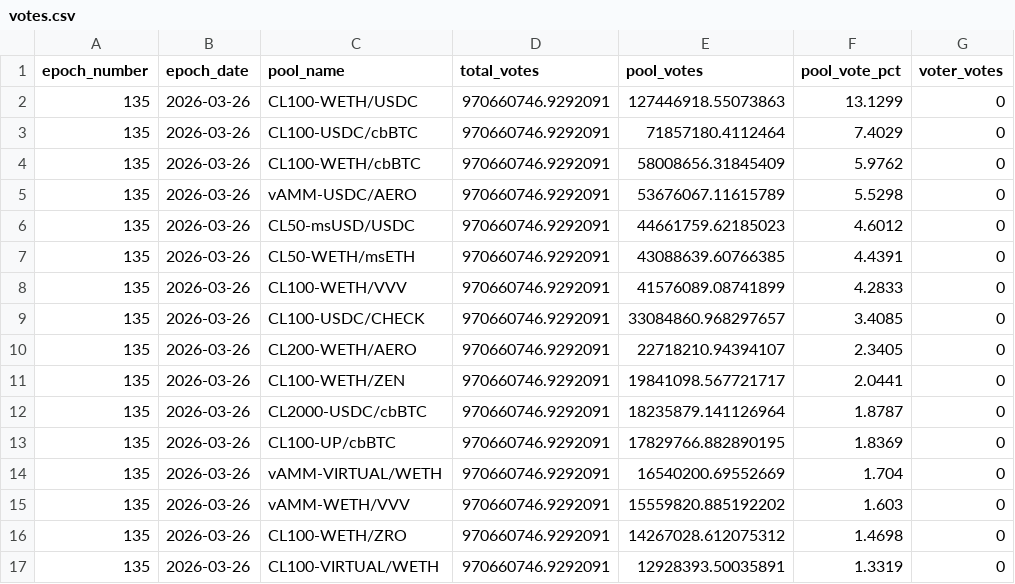
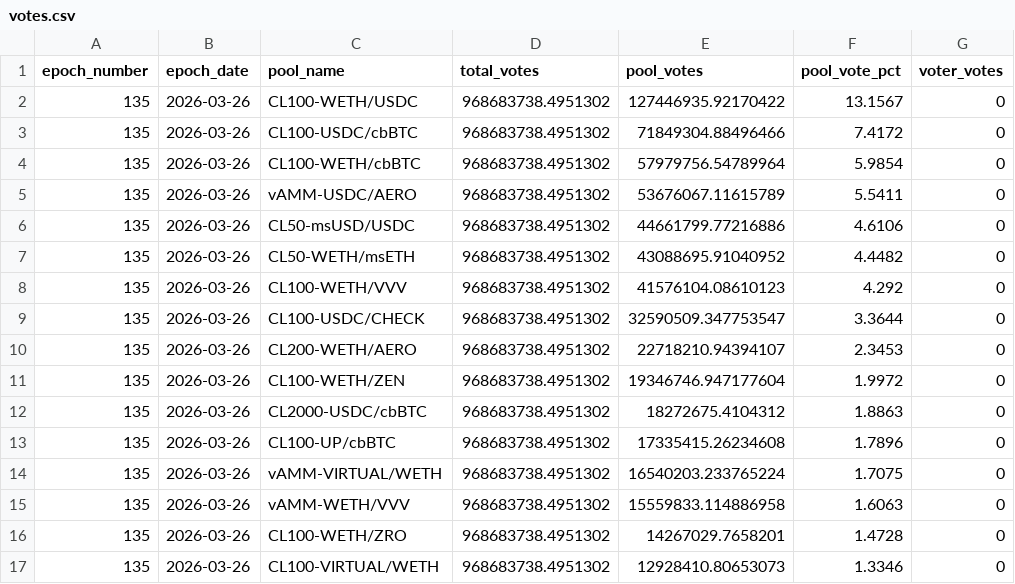
Before and after one commit to ldeso-agents/aerodrome, a CSV file: votes.csv, drawn as a sheet; only a part is shown; the diff covers the shown part only; the diff names each change by its address in the sheet, - before the commit and + after, or states it on an @@ line.

```diff
--- a/votes.csv
+++ b/votes.csv
-D2:D17 (total_votes): 970660746.9292091
+D2:D17 (total_votes): 968683738.4951302
-E2 (pool_votes): 127446918.55073863
+E2 (pool_votes): 127446935.92170422
-F2 (pool_vote_pct): 13.1299
+F2 (pool_vote_pct): 13.1567
-E3 (pool_votes): 71857180.4112464
+E3 (pool_votes): 71849304.88496466
-F3 (pool_vote_pct): 7.4029
+F3 (pool_vote_pct): 7.4172
-E4 (pool_votes): 58008656.31845409
+E4 (pool_votes): 57979756.54789964
-F4 (pool_vote_pct): 5.9762
+F4 (pool_vote_pct): 5.9854
-F5 (pool_vote_pct): 5.5298
+F5 (pool_vote_pct): 5.5411
-E6 (pool_votes): 44661759.62185023
+E6 (pool_votes): 44661799.77216886
-F6 (pool_vote_pct): 4.6012
+F6 (pool_vote_pct): 4.6106
-E7 (pool_votes): 43088639.60766385
+E7 (pool_votes): 43088695.91040952
-F7 (pool_vote_pct): 4.4391
+F7 (pool_vote_pct): 4.4482
-E8 (pool_votes): 41576089.08741899
+E8 (pool_votes): 41576104.08610123
-F8 (pool_vote_pct): 4.2833
+F8 (pool_vote_pct): 4.292
-E9 (pool_votes): 33084860.968297657
+E9 (pool_votes): 32590509.347753547
-F9 (pool_vote_pct): 3.4085
+F9 (pool_vote_pct): 3.3644
-F10 (pool_vote_pct): 2.3405
+F10 (pool_vote_pct): 2.3453
-E11 (pool_votes): 19841098.567721717
+E11 (pool_votes): 19346746.947177604
-F11 (pool_vote_pct): 2.0441
+F11 (pool_vote_pct): 1.9972
-E12 (pool_votes): 18235879.141126964
+E12 (pool_votes): 18272675.4104312
-F12 (pool_vote_pct): 1.8787
+F12 (pool_vote_pct): 1.8863
-E13 (pool_votes): 17829766.882890195
+E13 (pool_votes): 17335415.26234608
-F13 (pool_vote_pct): 1.8369
+F13 (pool_vote_pct): 1.7896
-E14 (pool_votes): 16540200.69552669
+E14 (pool_votes): 16540203.233765224
-F14 (pool_vote_pct): 1.704
+F14 (pool_vote_pct): 1.7075
-E15 (pool_votes): 15559820.885192202
+E15 (pool_votes): 15559833.114886958
-F15 (pool_vote_pct): 1.603
+F15 (pool_vote_pct): 1.6063
-E16 (pool_votes): 14267028.612075312
+E16 (pool_votes): 14267029.7658201
-F16 (pool_vote_pct): 1.4698
+F16 (pool_vote_pct): 1.4728
-E17 (pool_votes): 12928393.50035891
+E17 (pool_votes): 12928410.80653073
-F17 (pool_vote_pct): 1.3319
+F17 (pool_vote_pct): 1.3346
```
Also changed, not shown: 37 edited cells elsewhere in this file, 1 other file.
